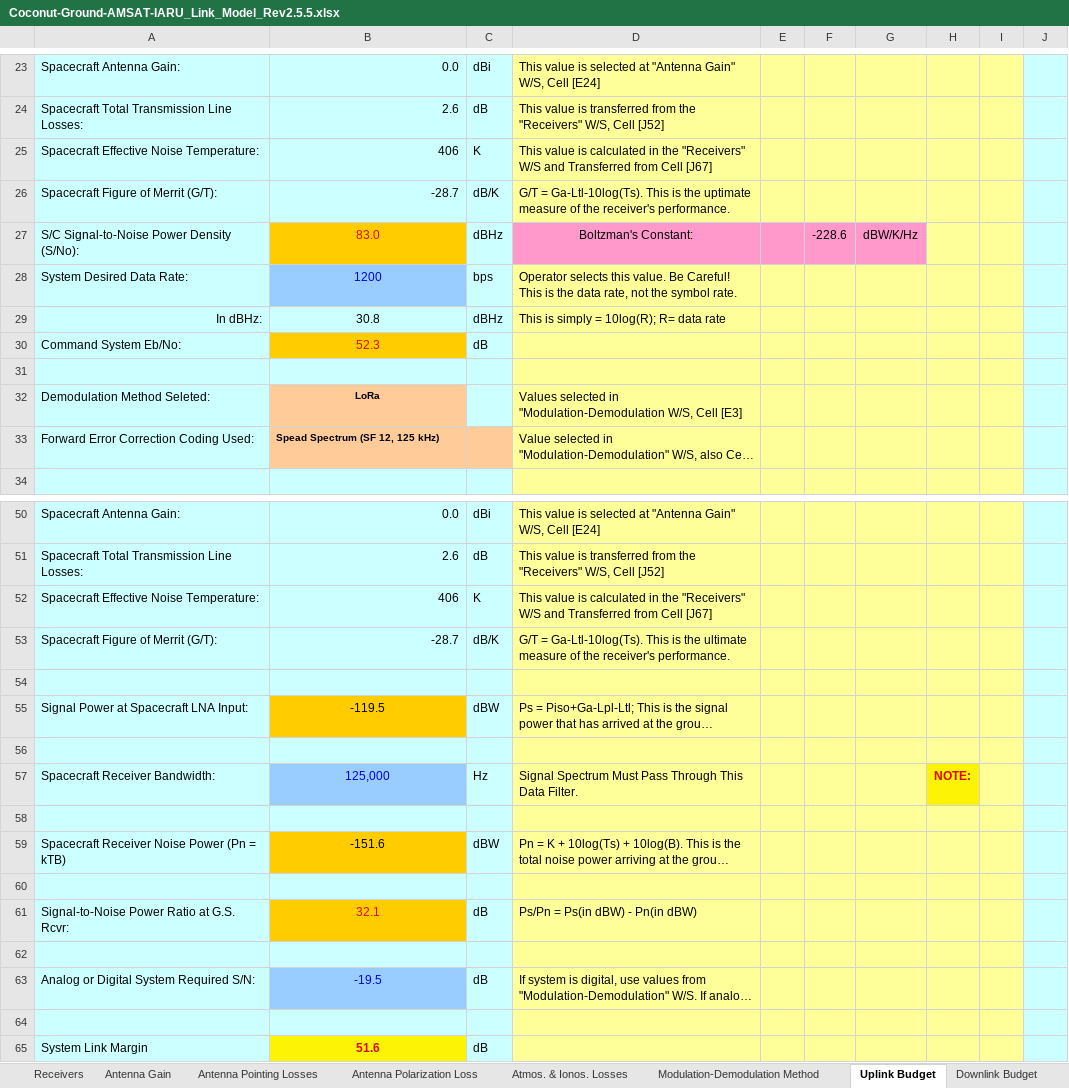
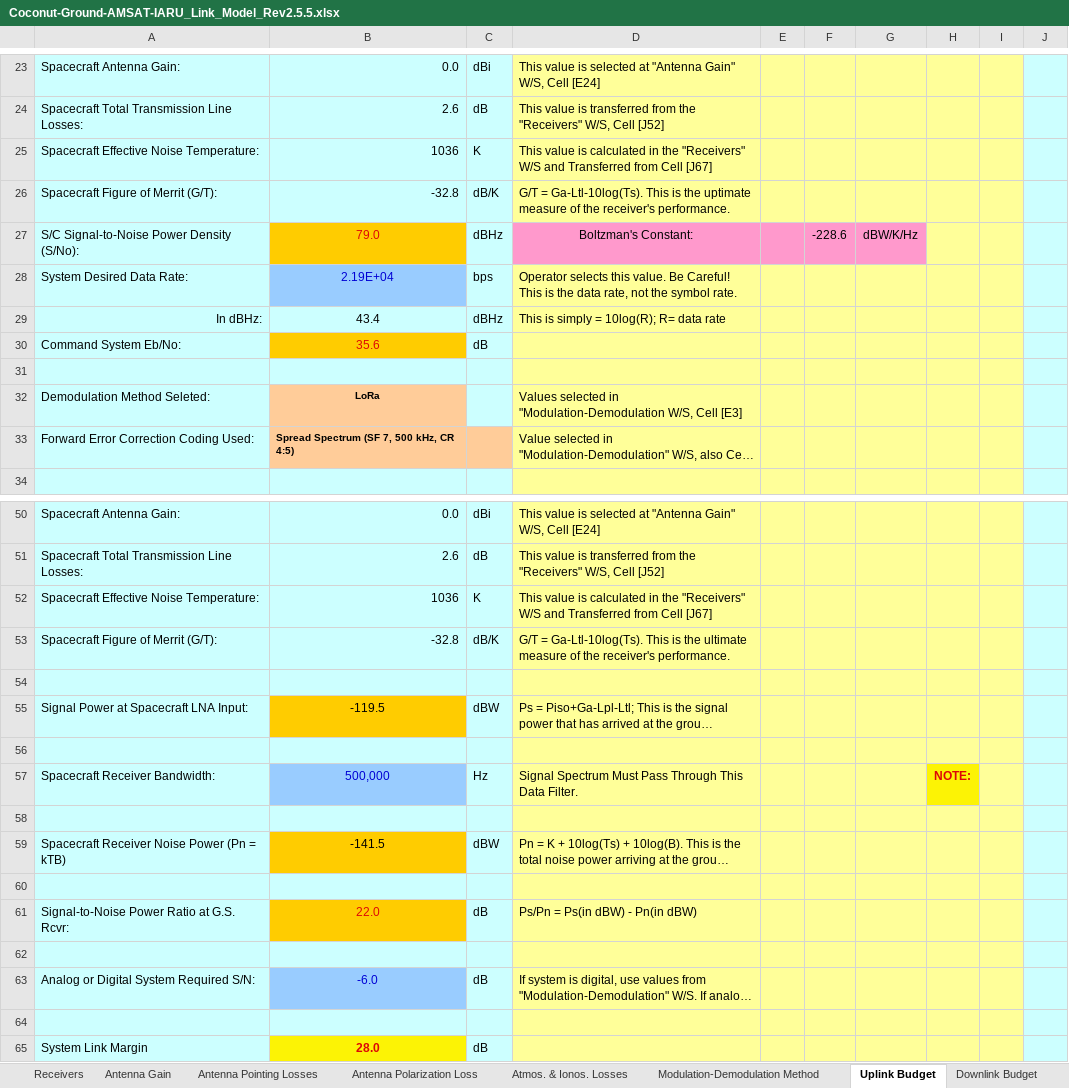
Before and after one commit to rommac100/coconut_link_budget, an Excel workbook: Coconut-Ground-AMSAT-IARU_Link_Model_Rev2.5.5.xlsx, sheet Uplink Budget, drawn as a sheet; only a part is shown, gaps mark what is left out; long unchanged cells end in …; values as stored, in another font and other column widths than the file's, no borders; charts and pictures not drawn; the diff covers the shown part only; the diff names each change by its address in the sheet, - before the commit and + after, or states it on an @@ line.

```diff
--- a/Coconut-Ground-AMSAT-IARU_Link_Model_Rev2.5.5.xlsx (sheet Uplink Budget)
+++ b/Coconut-Ground-AMSAT-IARU_Link_Model_Rev2.5.5.xlsx (sheet Uplink Budget)
-B25: 406
+B25: 1036
-B26: -28.7
+B26: -32.8
-B27: 83.0
+B27: 79.0
-B28: 1200
+B28: 2.19E+04
-B29: 30.8
+B29: 43.4
-B30: 52.3
+B30: 35.6
-B33: Spead Spectrum (SF 12, 125 kHz)
+B33: Spread Spectrum (SF 7, 500 kHz, CR 4:5)
-B52: 406
+B52: 1036
-B53: -28.7
+B53: -32.8
-B57: 125,000
+B57: 500,000
-B59: -151.6
+B59: -141.5
-B61: 32.1
+B61: 22.0
-B63: -19.5
+B63: -6.0
-B65: 51.6
+B65: 28.0
```
Also changed, not shown: 2 edited cells elsewhere in this sheet, sheet System Peformance Summary, sheet Downlink Budget, sheet Receivers, sheet Title Page, sheet Modulation-Demodulation Method, sheet Orbit, 7 more sheets, charts or pictures, 9 other files.
